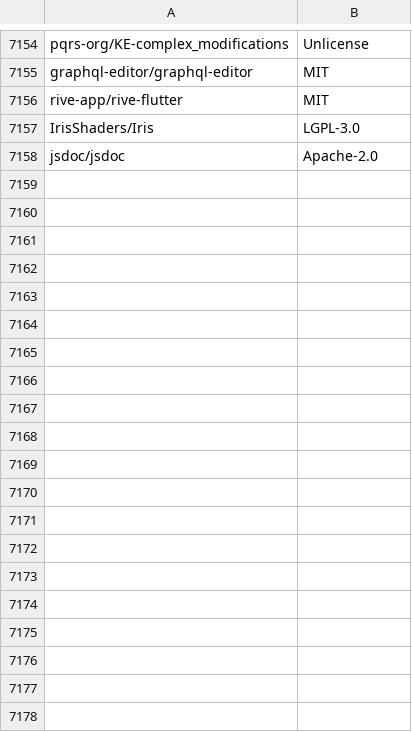
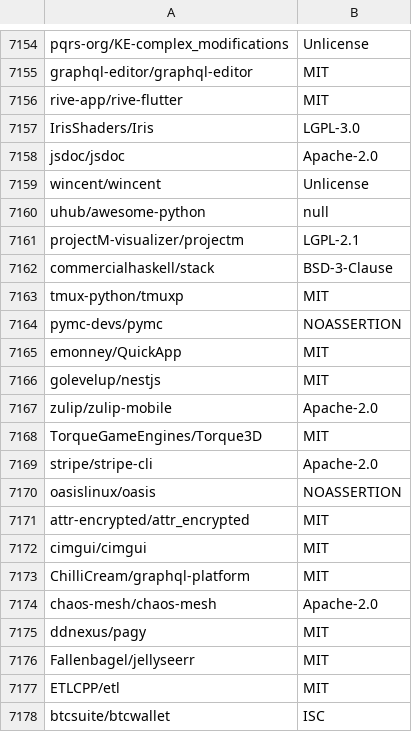
Before and after one commit to surprisetalk/licensure, a CSV file: licenses.csv, drawn as a sheet; only a part is shown, gaps mark what is left out.

```diff
--- a/licenses.csv
+++ b/licenses.csv
@@ -7158 +7158,21 @@ IrisShaders/Iris,LGPL-3.0
 jsdoc/jsdoc,Apache-2.0
+wincent/wincent,Unlicense
+uhub/awesome-python,null
+projectM-visualizer/projectm,LGPL-2.1
+commercialhaskell/stack,BSD-3-Clause
+tmux-python/tmuxp,MIT
+pymc-devs/pymc,NOASSERTION
+emonney/QuickApp,MIT
+golevelup/nestjs,MIT
+zulip/zulip-mobile,Apache-2.0
+TorqueGameEngines/Torque3D,MIT
+stripe/stripe-cli,Apache-2.0
+oasislinux/oasis,NOASSERTION
+attr-encrypted/attr_encrypted,MIT
+cimgui/cimgui,MIT
+ChilliCream/graphql-platform,MIT
+chaos-mesh/chaos-mesh,Apache-2.0
+ddnexus/pagy,MIT
+Fallenbagel/jellyseerr,MIT
+ETLCPP/etl,MIT
+btcsuite/btcwallet,ISC
```
Also changed, not shown: 2 other files.
